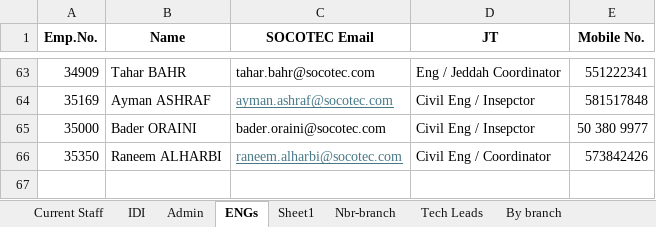
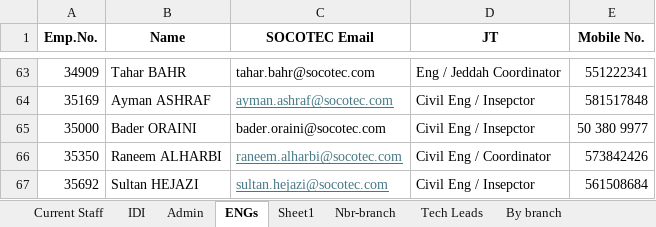
Before and after one commit to MohamedAlyMosaad/rd6-generator, an Excel workbook: IDI_Team.xlsx, sheet ENGs, drawn as a sheet; only a part is shown, gaps mark what is left out; values as stored, in another font and other column widths than the file's, no borders; the diff names each change by its address in the sheet, - before the commit and + after, or states it on an @@ line.

Commit message:
Add files via upload

```diff
--- a/IDI_Team.xlsx (sheet ENGs)
+++ b/IDI_Team.xlsx (sheet ENGs)
+row 67: 35692 | Sultan HEJAZI | sultan.hejazi@socotec.com | Civil Eng / Insepctor | 561508684
```
